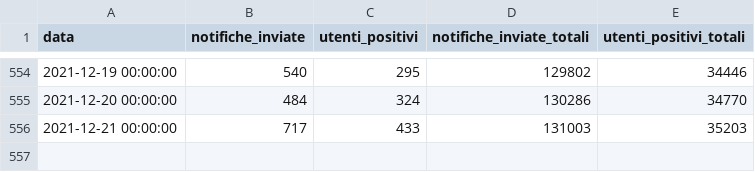
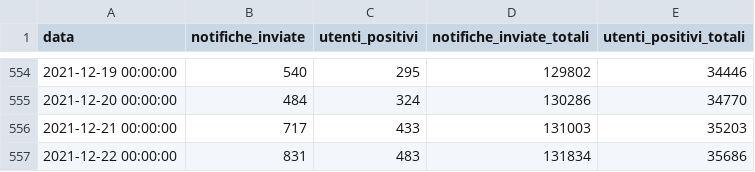
Before and after one commit to immuni-app/immuni-dashboard-data, a CSV file: dati/andamento-dati-nazionali.csv, drawn as a sheet; only a part is shown, gaps mark what is left out.

```diff
--- a/dati/andamento-dati-nazionali.csv
+++ b/dati/andamento-dati-nazionali.csv
@@ -556 +556,2 @@ data,notifiche_inviate,utenti_positivi,notifiche_inviate_totali,utenti_positivi_
 2021-12-21 00:00:00,717,433,131003,35203
+2021-12-22 00:00:00,831,483,131834,35686
```
Also changed, not shown: 1 other file.
